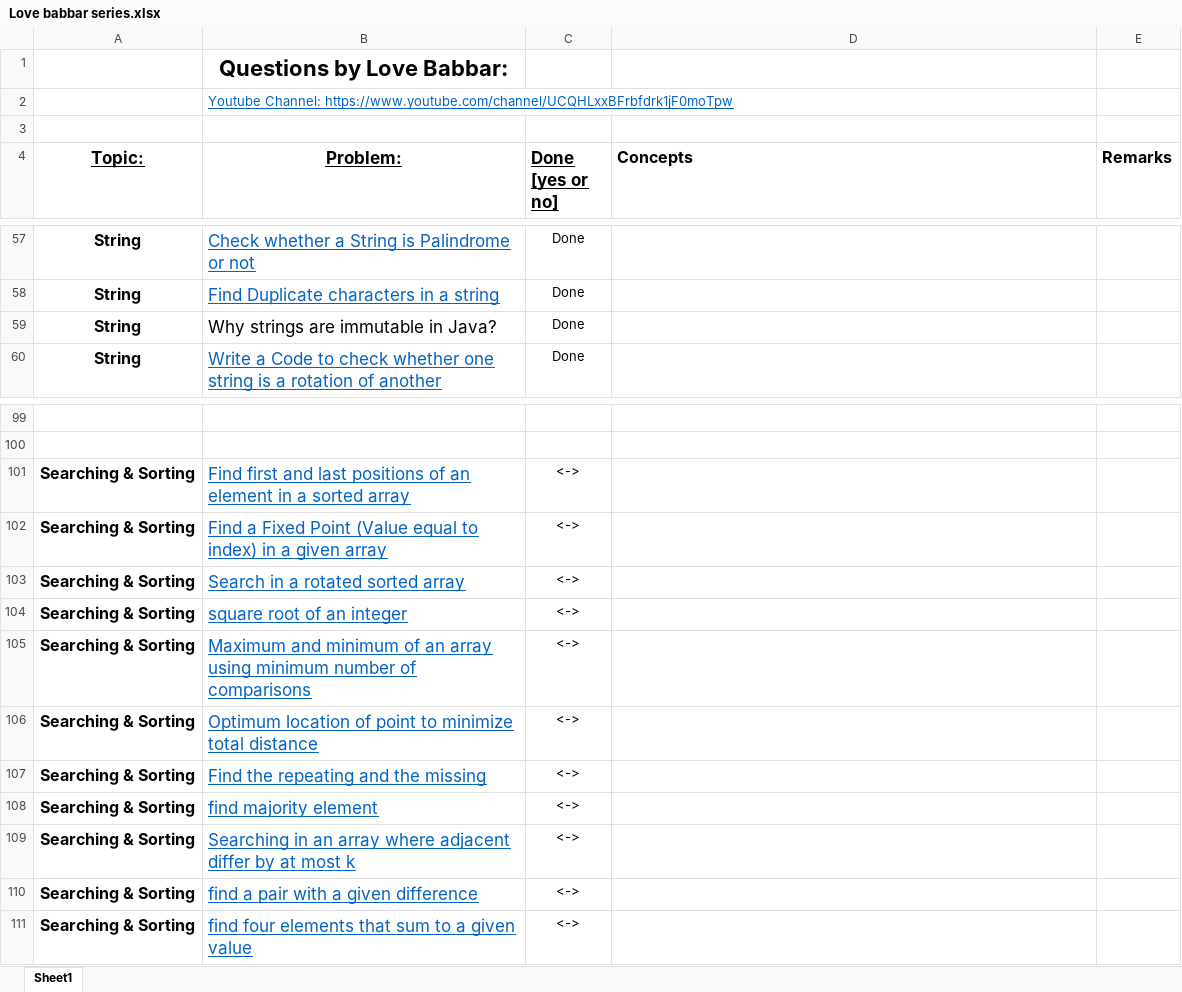
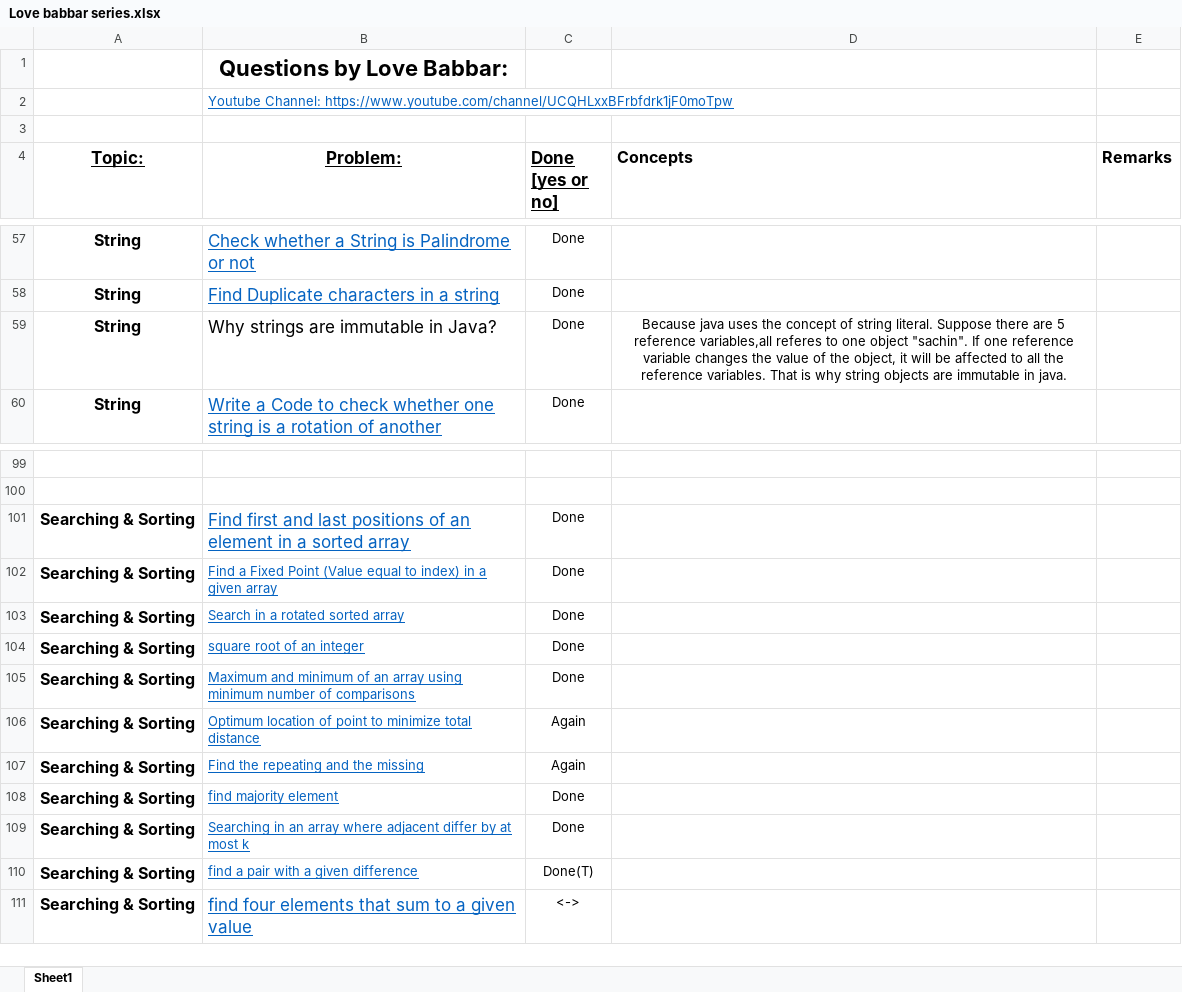
Before and after one commit to leapaman/CPDSA, an Excel workbook: Love babbar series.xlsx, sheet Sheet1, drawn as a sheet; only a part is shown, gaps mark what is left out; values as stored, in another font and other column widths than the file's, no borders; the diff names each change by its address in the sheet, - before the commit and + after, or states it on an @@ line.

```diff
--- a/Love babbar series.xlsx (sheet Sheet1)
+++ b/Love babbar series.xlsx (sheet Sheet1)
-D59 (Concepts): (empty)
+D59 (Concepts): Because java uses the concept of string literal. Suppose there are 5 reference variables,all referes to one object "sachin". If one reference variable changes the value of the object, it will be affected to all the reference variables. That is why string objects are immutable in java.
-C101:C105 (Done [yes or no]): <->
+C101:C105 (Done [yes or no]): Done
@@ B102:B110 text size: smaller @@
-C106:C107 (Done [yes or no]): <->
+C106:C107 (Done [yes or no]): Again
-C108:C109 (Done [yes or no]): <->
+C108:C109 (Done [yes or no]): Done
-C110 (Done [yes or no]): <->
+C110 (Done [yes or no]): Done(T)
```
Also changed, not shown: 8 other files.
